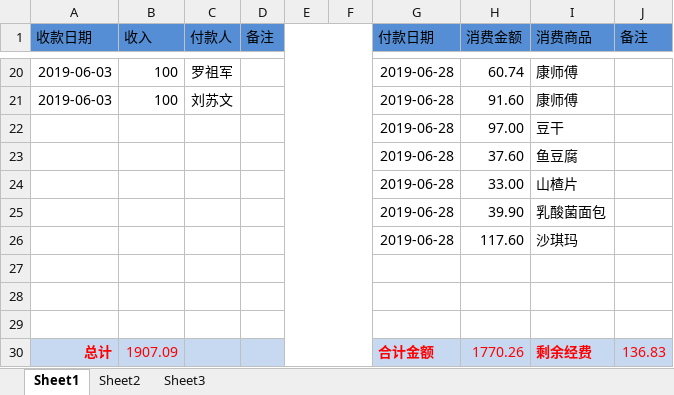
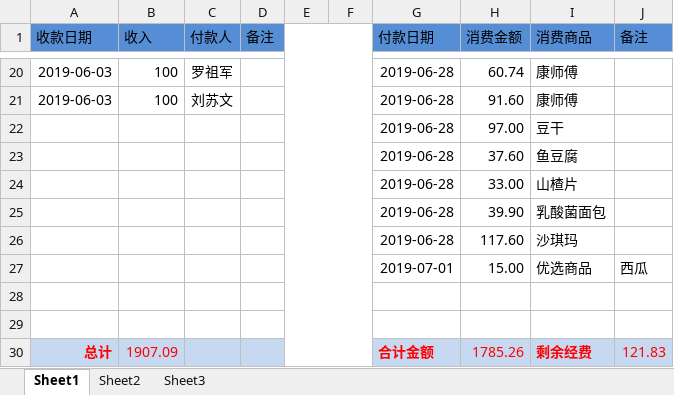
Before and after one commit to liqiaolin520/xsyx-food, an Excel workbook: 采购收支月表201906.xlsx, sheet Sheet1, drawn as a sheet; only a part is shown, gaps mark what is left out; values as stored, in another font and other column widths than the file's, no borders; removed rows and columns are numbered as before the commit, all else as after; the diff names each change by its address in the sheet, - before the commit and + after, or states it on an @@ line.

```diff
--- a/采购收支月表201906.xlsx (sheet Sheet1)
+++ b/采购收支月表201906.xlsx (sheet Sheet1)
+row 27:  |  |  |  |  |  | 2019-07-01 | 15.00 | 优选商品 | 西瓜
-row 29: (empty)
-H30 (消费金额): 1770.26
+H30 (消费金额): 1785.26
-J30 (备注): 136.83
+J30 (备注): 121.83
```
Also changed, not shown: 3 other files.
